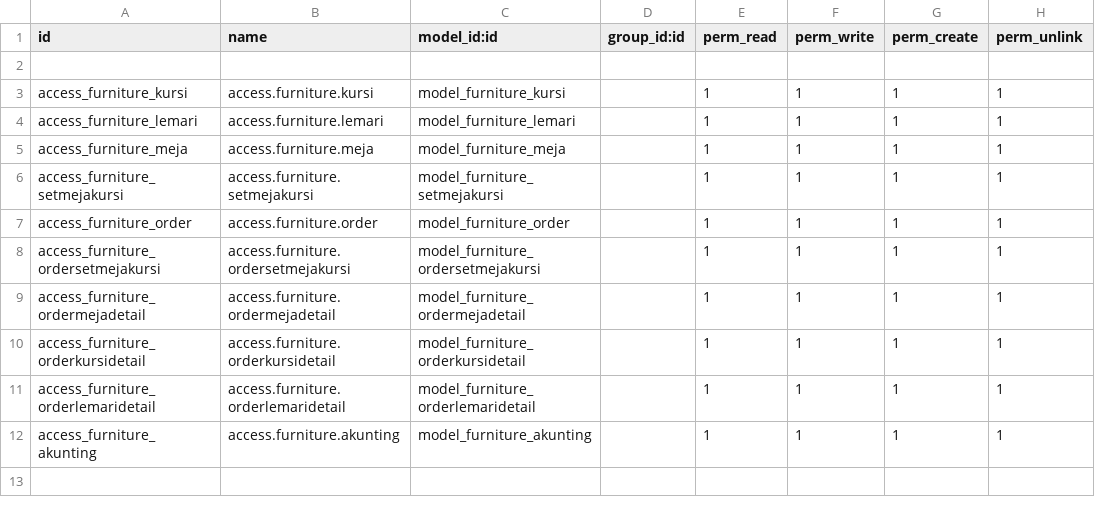
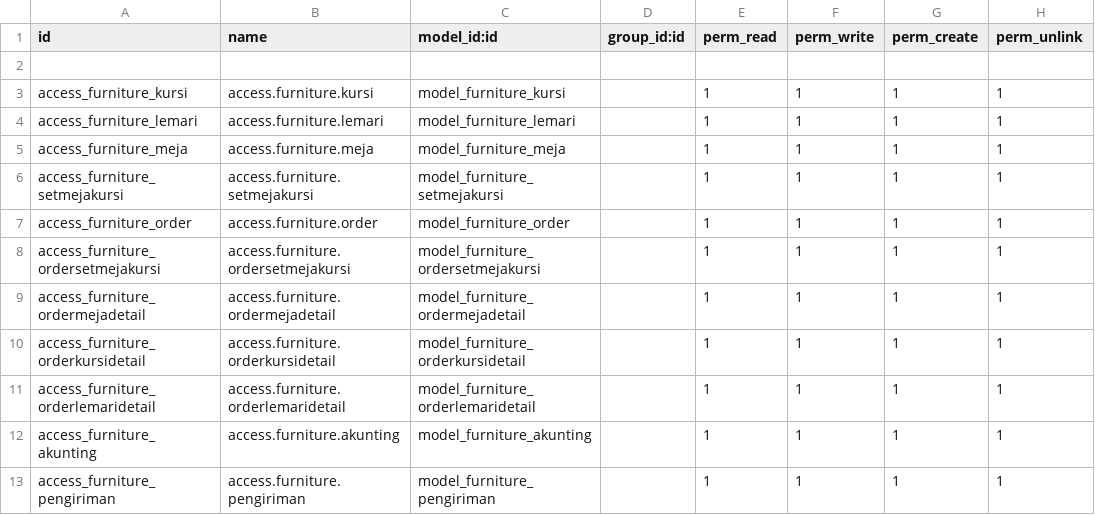
Before and after one commit to Yusniaa/fortunefurniture, a CSV file: security/ir.model.access.csv, drawn as a sheet; the diff names each change by its address in the sheet, - before the commit and + after, or states it on an @@ line.

Commit message:
add pengiriman

```diff
--- a/security/ir.model.access.csv
+++ b/security/ir.model.access.csv
+row 13: access_furniture_pengiriman | access.furniture.pengiriman | model_furniture_pengiriman |  | 1 | 1 | 1 | 1
```
Also changed, not shown: 6 other files.
